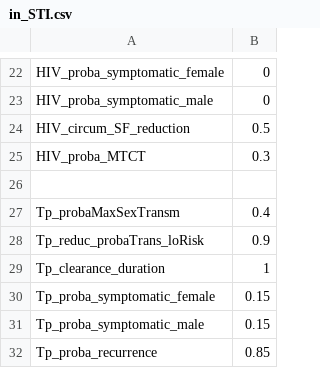
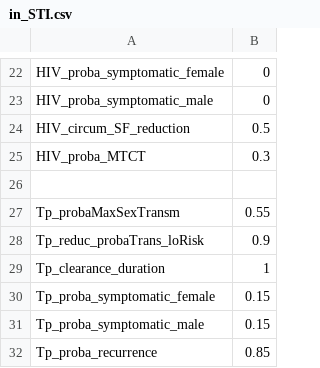
Before and after one commit to davidchampredon/stiagent, a CSV file: inputs/in_STI.csv, drawn as a sheet; only a part is shown, gaps mark what is left out.

Commit message:
increase proba sex transm Tp

```diff
--- a/inputs/in_STI.csv
+++ b/inputs/in_STI.csv
@@ -26,3 +26,3 @@ HIV_proba_MTCT,0.3
 ,
-Tp_probaMaxSexTransm,0.4
+Tp_probaMaxSexTransm,0.55
 Tp_reduc_probaTrans_loRisk,0.9
```
